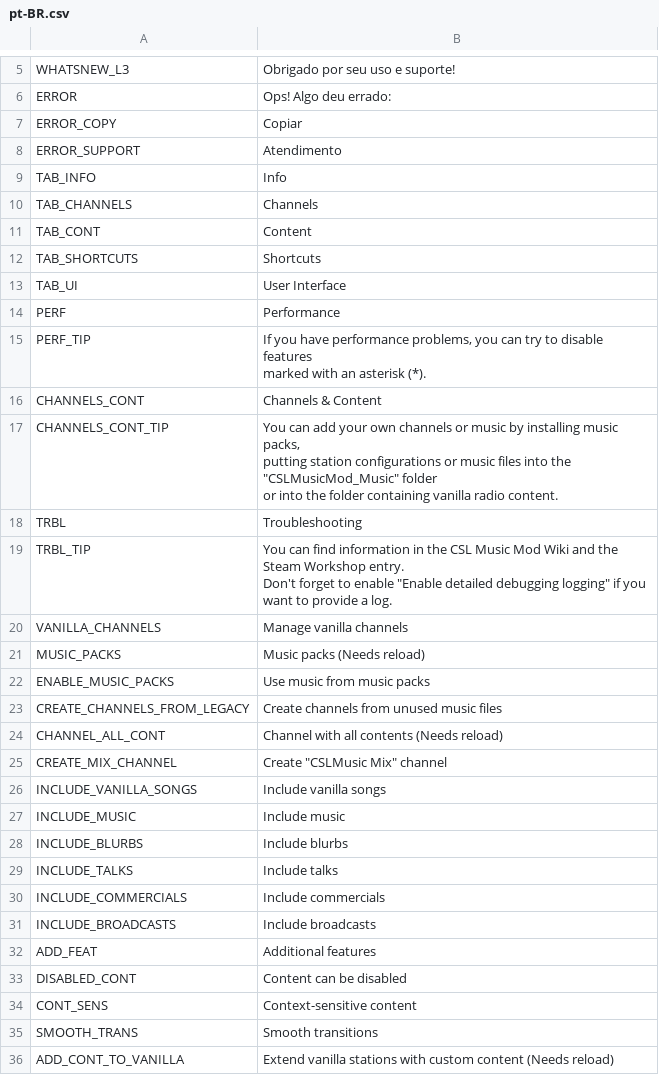
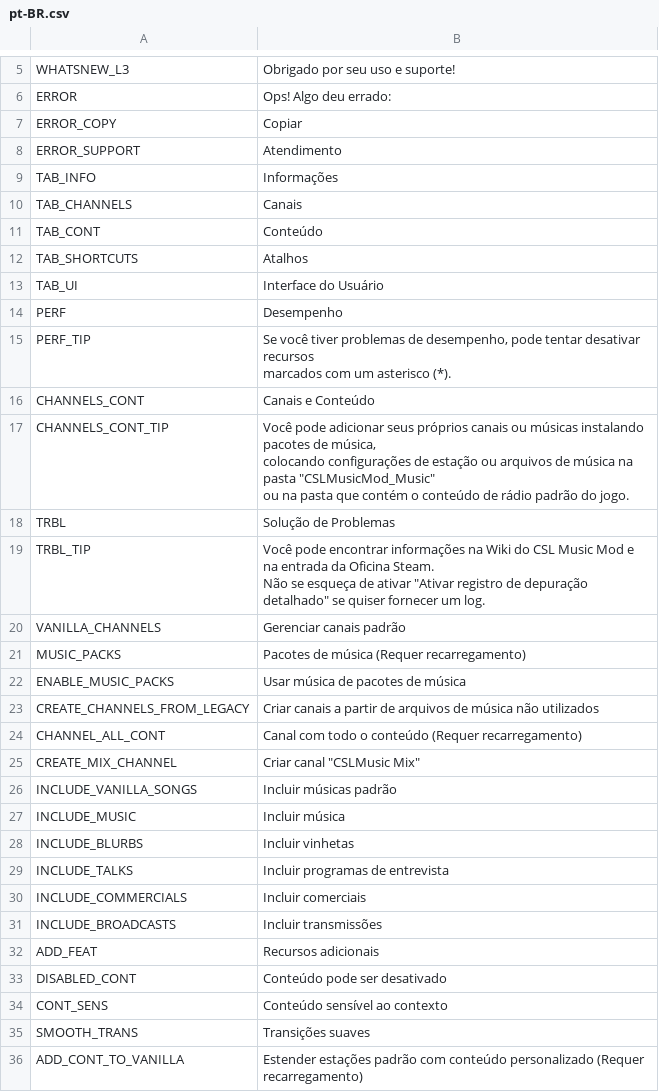
Before and after one commit to will258012/CSLMusicModRevisited, a CSV file: CSLMusicMod/Translations/pt-BR.csv, drawn as a sheet; only a part is shown, gaps mark what is left out; the diff covers the shown part only.

Commit message:
New translations en-en.csv (Portuguese, Brazilian)

```diff
--- a/CSLMusicMod/Translations/pt-BR.csv
+++ b/CSLMusicMod/Translations/pt-BR.csv
@@ -8,33 +8,33 @@
 "ERROR_SUPPORT","Atendimento",""
-"TAB_INFO","Info",""
-"TAB_CHANNELS","Channels",""
-"TAB_CONT","Content",""
-"TAB_SHORTCUTS","Shortcuts",""
-"TAB_UI","User Interface",""
-"PERF","Performance",""
-"PERF_TIP","If you have performance problems, you can try to disable features
-marked with an asterisk (*).",""
-"CHANNELS_CONT","Channels & Content",""
-"CHANNELS_CONT_TIP","You can add your own channels or music by installing music packs,
-putting station configurations or music files into the ""CSLMusicMod_Music"" folder
-or into the folder containing vanilla radio content.",""
-"TRBL","Troubleshooting",""
-"TRBL_TIP","You can find information in the CSL Music Mod Wiki and the Steam Workshop entry.
-Don't forget to enable ""Enable detailed debugging logging"" if you want to provide a log.",""
-"VANILLA_CHANNELS","Manage vanilla channels",""
-"MUSIC_PACKS","Music packs (Needs reload)",""
-"ENABLE_MUSIC_PACKS","Use music from music packs",""
-"CREATE_CHANNELS_FROM_LEGACY","Create channels from unused music files",""
-"CHANNEL_ALL_CONT","Channel with all contents (Needs reload)",""
-"CREATE_MIX_CHANNEL","Create ""CSLMusic Mix"" channel",""
-"INCLUDE_VANILLA_SONGS","Include vanilla songs",""
-"INCLUDE_MUSIC","Include music",""
-"INCLUDE_BLURBS","Include blurbs",""
-"INCLUDE_TALKS","Include talks",""
-"INCLUDE_COMMERCIALS","Include commercials",""
-"INCLUDE_BROADCASTS","Include broadcasts",""
-"ADD_FEAT","Additional features",""
-"DISABLED_CONT","Content can be disabled",""
-"CONT_SENS","Context-sensitive content",""
-"SMOOTH_TRANS","Smooth transitions",""
-"ADD_CONT_TO_VANILLA","Extend vanilla stations with custom content (Needs reload)",""
+"TAB_INFO","Informações",""
+"TAB_CHANNELS","Canais",""
+"TAB_CONT","Conteúdo",""
+"TAB_SHORTCUTS","Atalhos",""
+"TAB_UI","Interface do Usuário",""
+"PERF","Desempenho",""
+"PERF_TIP","Se você tiver problemas de desempenho, pode tentar desativar recursos
+marcados com um asterisco (*).",""
+"CHANNELS_CONT","Canais e Conteúdo",""
+"CHANNELS_CONT_TIP","Você pode adicionar seus próprios canais ou músicas instalando pacotes de música,
+colocando configurações de estação ou arquivos de música na pasta ""CSLMusicMod_Music""
+ou na pasta que contém o conteúdo de rádio padrão do jogo.",""
+"TRBL","Solução de Problemas",""
+"TRBL_TIP","Você pode encontrar informações na Wiki do CSL Music Mod e na entrada da Oficina Steam.
+Não se esqueça de ativar ""Ativar registro de depuração detalhado"" se quiser fornecer um log.",""
+"VANILLA_CHANNELS","Gerenciar canais padrão",""
+"MUSIC_PACKS","Pacotes de música (Requer recarregamento)",""
+"ENABLE_MUSIC_PACKS","Usar música de pacotes de música",""
+"CREATE_CHANNELS_FROM_LEGACY","Criar canais a partir de arquivos de música não utilizados",""
+"CHANNEL_ALL_CONT","Canal com todo o conteúdo (Requer recarregamento)",""
+"CREATE_MIX_CHANNEL","Criar canal ""CSLMusic Mix""",""
+"INCLUDE_VANILLA_SONGS","Incluir músicas padrão",""
+"INCLUDE_MUSIC","Incluir música",""
+"INCLUDE_BLURBS","Incluir vinhetas",""
+"INCLUDE_TALKS","Incluir programas de entrevista",""
+"INCLUDE_COMMERCIALS","Incluir comerciais",""
+"INCLUDE_BROADCASTS","Incluir transmissões",""
+"ADD_FEAT","Recursos adicionais",""
+"DISABLED_CONT","Conteúdo pode ser desativado",""
+"CONT_SENS","Conteúdo sensível ao contexto",""
+"SMOOTH_TRANS","Transições suaves",""
+"ADD_CONT_TO_VANILLA","Estender estações padrão com conteúdo personalizado (Requer recarregamento)",""
```
Also changed, not shown: 25 edited cells elsewhere in this file.
